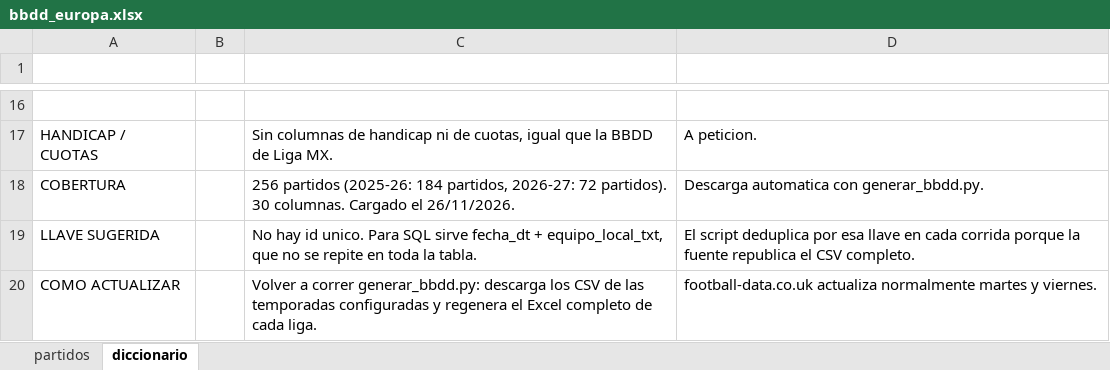
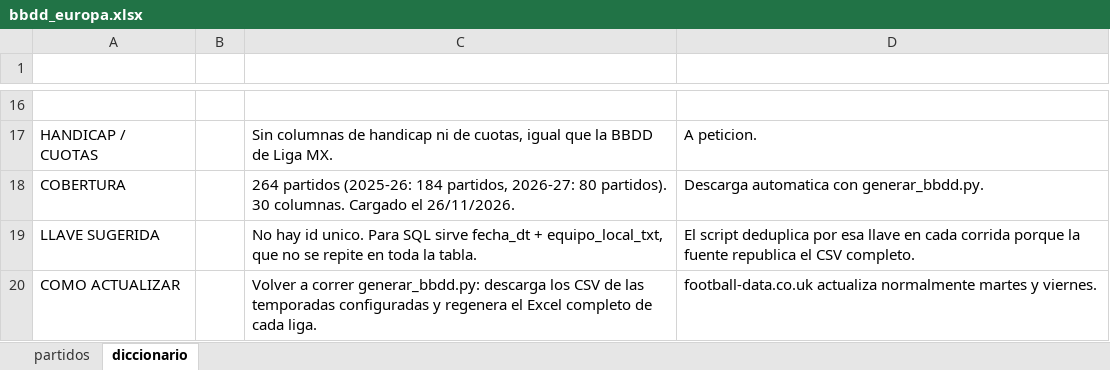
Before and after one commit to Erixfer98/laliga-modelo, an Excel workbook: datos/bbdd_europa.xlsx, sheet diccionario, drawn as a sheet; only a part is shown, gaps mark what is left out; values as stored, in another font and other column widths than the file's, no borders; the diff names each change by its address in the sheet, - before the commit and + after, or states it on an @@ line.

```diff
--- a/datos/bbdd_europa.xlsx (sheet diccionario)
+++ b/datos/bbdd_europa.xlsx (sheet diccionario)
-C18 (definicion): 256 partidos (2025-26: 184 partidos, 2026-27: 72 partidos). 30…
+C18 (definicion): 264 partidos (2025-26: 184 partidos, 2026-27: 80 partidos). 30…
```
Also changed, not shown: sheet partidos, datos/bbdd_brasileirao.xlsx, datos/bbdd_champions.xlsx, 16 other files.
